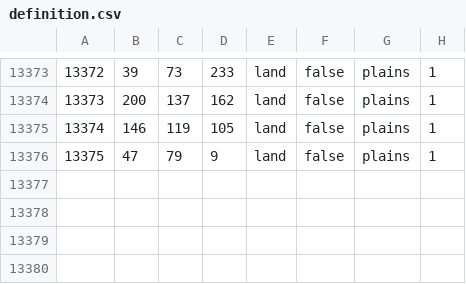
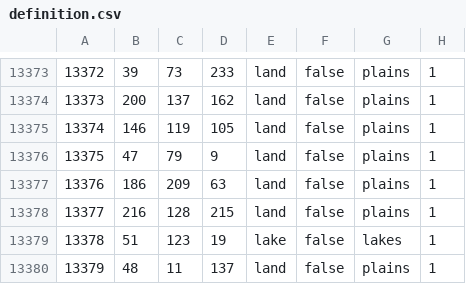
Before and after one commit to PanzerOnTheRoad/dawnofthereich, a CSV file: map/definition.csv, drawn as a sheet; only a part is shown, gaps mark what is left out; the diff names each change by its address in the sheet, - before the commit and + after, or states it on an @@ line.

```diff
--- a/map/definition.csv
+++ b/map/definition.csv
+row 13377: 13376 | 186 | 209 | 63 | land | false | plains | 1
+row 13378: 13377 | 216 | 128 | 215 | land | false | plains | 1
+row 13379: 13378 | 51 | 123 | 19 | lake | false | lakes | 1
+row 13380: 13379 | 48 | 11 | 137 | land | false | plains | 1
```
Also changed, not shown: 3 other files.
